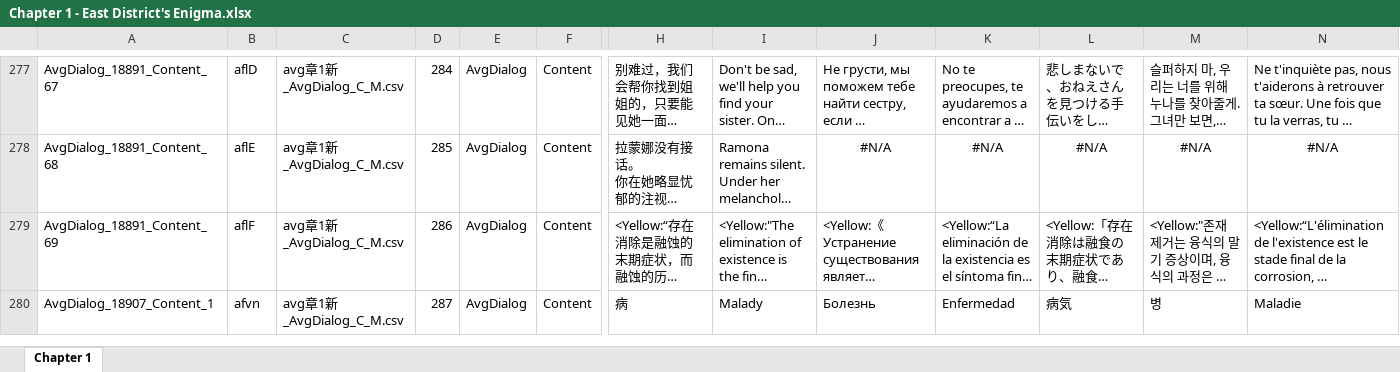
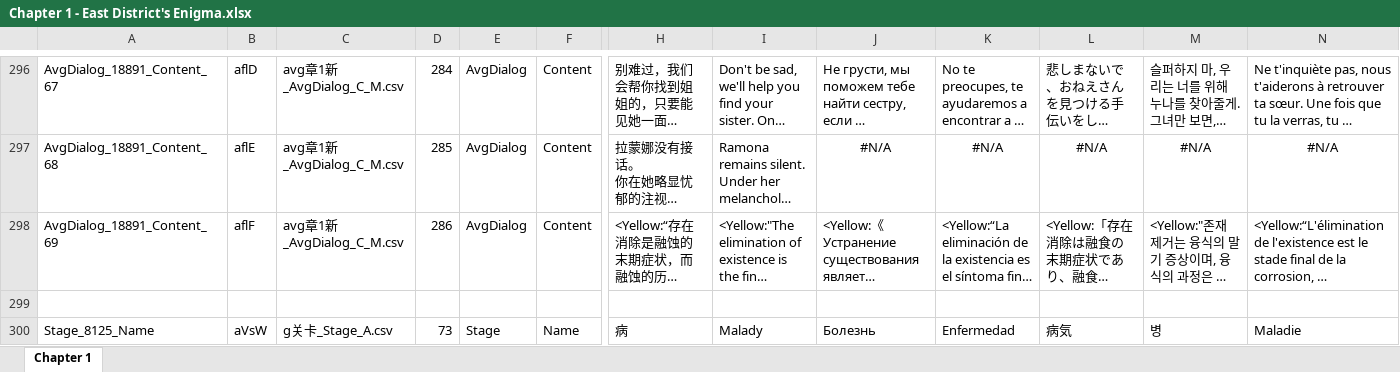
Before and after one commit to omnichromia/morimens-volunteer-coordination, an Excel workbook: Story/1 - Operation/Chapter 1 - East District's Enigma.xlsx, sheet Chapter 1, drawn as a sheet; only a part is shown, gaps mark what is left out; the shorter side is filled out with more unchanged rows; long unchanged cells end in …; values as stored, in another font and other column widths than the file's, no borders; rows hold the shown columns only; the diff covers the shown part only; the diff names each change by its address in the sheet, - before the commit and + after, or states it on an @@ line.

```diff
--- a/Story/1 - Operation/Chapter 1 - East District's Enigma.xlsx (sheet Chapter 1)
+++ b/Story/1 - Operation/Chapter 1 - East District's Enigma.xlsx (sheet Chapter 1)
+row 299: (empty)
+row 300: Stage_8125_Name | aVsW | g关卡_Stage_A.csv | 73 | Stage | Name | 病 | Malady | Болезнь | Enfermedad | 病気 | 병 | Maladie
```
Also changed, not shown: 71 added rows elsewhere in this sheet, Story/3 - Psyche Deepdive/1 - The Knight's Wish/The Knight's Wish.xlsx, 22 other files.
